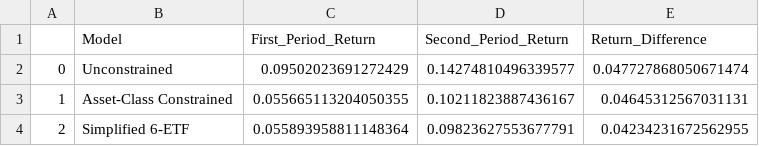
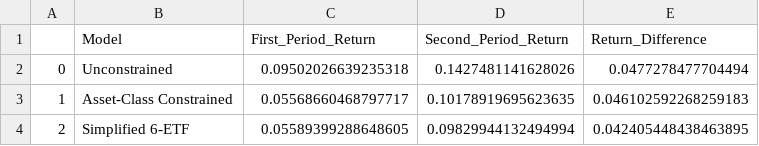
Before and after one commit to sheinhtetsai99/AnalyticsProj, a CSV file: portfolio_results/5_market_analysis/portfolio_periods_performance.csv, drawn as a sheet.

```diff
--- a/portfolio_results/5_market_analysis/portfolio_periods_performance.csv
+++ b/portfolio_results/5_market_analysis/portfolio_periods_performance.csv
@@ -1,4 +1,4 @@
 ,Model,First_Period_Return,Second_Period_Return,Return_Difference
-0,Unconstrained,0.09502023691272429,0.14274810496339577,0.047727868050671474
-1,Asset-Class Constrained,0.055665113204050355,0.10211823887436167,0.04645312567031131
-2,Simplified 6-ETF,0.055893958811148364,0.09823627553677791,0.04234231672562955
+0,Unconstrained,0.09502026639235318,0.1427481141628026,0.0477278477704494
+1,Asset-Class Constrained,0.05568660468797717,0.10178919695623635,0.046102592268259183
+2,Simplified 6-ETF,0.05589399288648605,0.09829944132494994,0.042405448438463895
```
Also changed, not shown: portfolio_results/1_input_data/asset_statistics.csv, portfolio_results/2_portfolio_models/etf_basic_mv_weights.csv, 10 other files.
